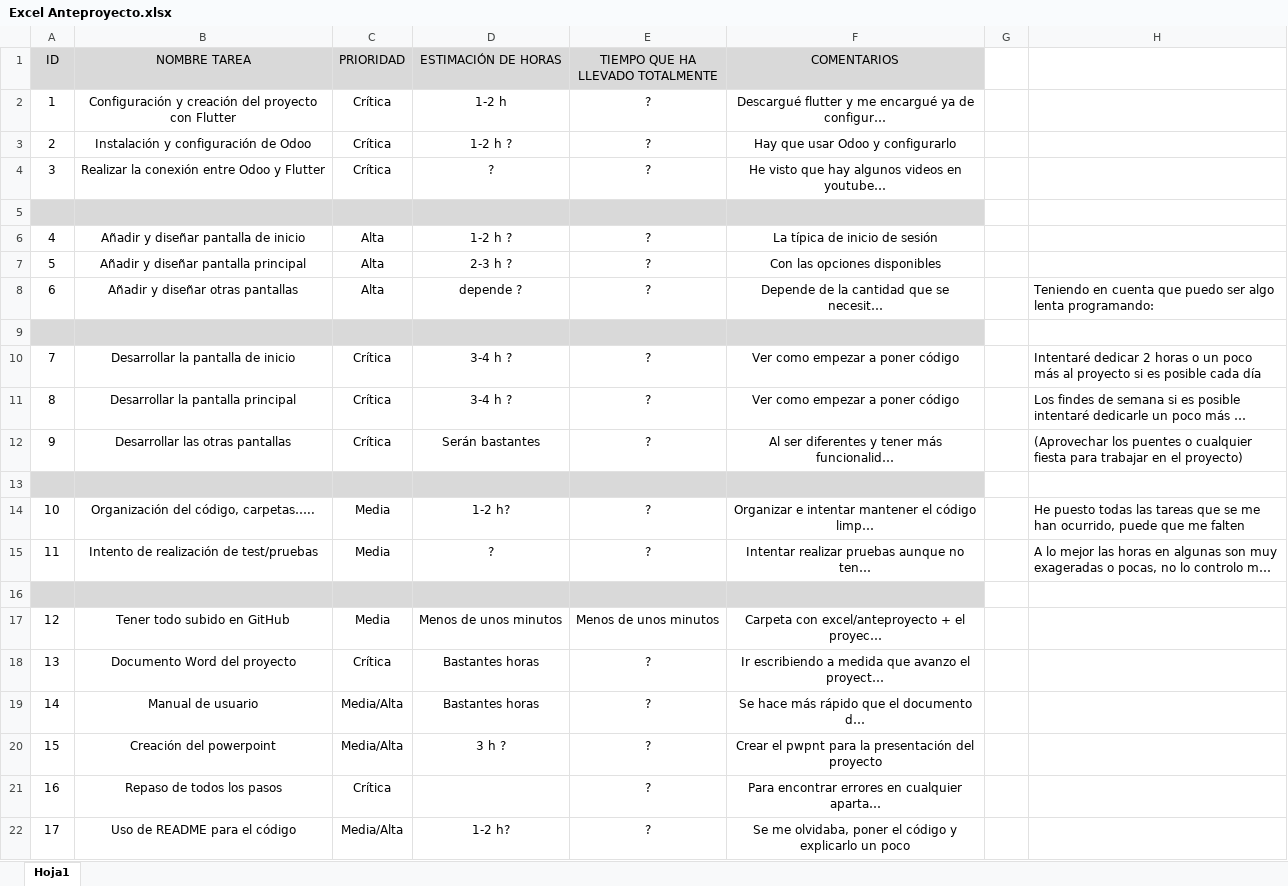
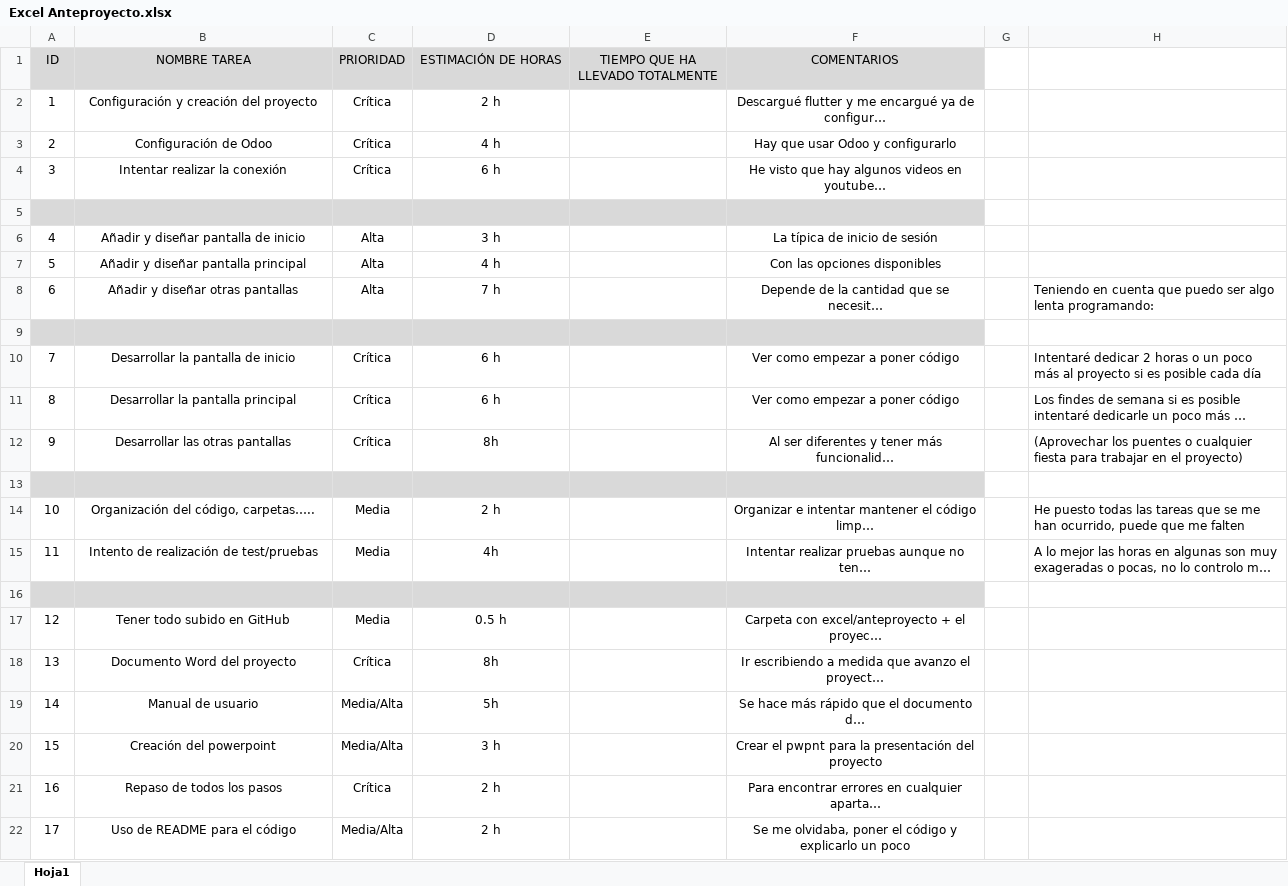
Before and after one commit to LauraSA29/Anteproyecto-DAM-Laura-Salas--vila, an Excel workbook: Excel Anteproyecto.xlsx, sheet Hoja1, drawn as a sheet; long unchanged cells end in …; values as stored, in another font and other column widths than the file's, no borders; ↵ is a line break in a cell; the diff names each change by its address in the sheet, - before the commit and + after, or states it on an @@ line.

Commit message:
Cambio de las horas

```diff
--- a/Excel Anteproyecto.xlsx (sheet Hoja1)
+++ b/Excel Anteproyecto.xlsx (sheet Hoja1)
-B2 (NOMBRE TAREA): Configuración y creación del proyecto ↵ con Flutter
+B2 (NOMBRE TAREA): Configuración y creación del proyecto
-D2 (ESTIMACIÓN DE HORAS): 1-2 h
+D2 (ESTIMACIÓN DE HORAS): 2 h
-E2:E4 (TIEMPO QUE HA LLEVADO TOTALMENTE): ?
+E2:E4 (TIEMPO QUE HA LLEVADO TOTALMENTE): (empty)
-B3 (NOMBRE TAREA): Instalación y configuración de Odoo
+B3 (NOMBRE TAREA): Configuración de Odoo
-D3 (ESTIMACIÓN DE HORAS): 1-2 h ?
+D3 (ESTIMACIÓN DE HORAS): 4 h
-B4 (NOMBRE TAREA): Realizar la conexión entre Odoo y Flutter
+B4 (NOMBRE TAREA): Intentar realizar la conexión
-D4 (ESTIMACIÓN DE HORAS): ?
+D4 (ESTIMACIÓN DE HORAS): 6 h
-D6 (ESTIMACIÓN DE HORAS): 1-2 h ?
+D6 (ESTIMACIÓN DE HORAS): 3 h
-E6:E8 (TIEMPO QUE HA LLEVADO TOTALMENTE): ?
+E6:E8 (TIEMPO QUE HA LLEVADO TOTALMENTE): (empty)
-D7 (ESTIMACIÓN DE HORAS): 2-3 h ?
+D7 (ESTIMACIÓN DE HORAS): 4 h
-D8 (ESTIMACIÓN DE HORAS): depende ?
+D8 (ESTIMACIÓN DE HORAS): 7 h
-D10:D11 (ESTIMACIÓN DE HORAS): 3-4 h ?
+D10:D11 (ESTIMACIÓN DE HORAS): 6 h
-E10:E12 (TIEMPO QUE HA LLEVADO TOTALMENTE): ?
+E10:E12 (TIEMPO QUE HA LLEVADO TOTALMENTE): (empty)
-D12 (ESTIMACIÓN DE HORAS): Serán bastantes
+D12 (ESTIMACIÓN DE HORAS): 8h
-D14 (ESTIMACIÓN DE HORAS): 1-2 h?
+D14 (ESTIMACIÓN DE HORAS): 2 h
-E14:E15 (TIEMPO QUE HA LLEVADO TOTALMENTE): ?
+E14:E15 (TIEMPO QUE HA LLEVADO TOTALMENTE): (empty)
-D15 (ESTIMACIÓN DE HORAS): ?
+D15 (ESTIMACIÓN DE HORAS): 4h
-D17 (ESTIMACIÓN DE HORAS): Menos de unos minutos
+D17 (ESTIMACIÓN DE HORAS): 0.5 h
-E17 (TIEMPO QUE HA LLEVADO TOTALMENTE): Menos de unos minutos
+E17 (TIEMPO QUE HA LLEVADO TOTALMENTE): (empty)
-D18 (ESTIMACIÓN DE HORAS): Bastantes horas
+D18 (ESTIMACIÓN DE HORAS): 8h
-E18:E22 (TIEMPO QUE HA LLEVADO TOTALMENTE): ?
+E18:E22 (TIEMPO QUE HA LLEVADO TOTALMENTE): (empty)
-D19 (ESTIMACIÓN DE HORAS): Bastantes horas
+D19 (ESTIMACIÓN DE HORAS): 5h
-D20 (ESTIMACIÓN DE HORAS): 3 h ?
+D20 (ESTIMACIÓN DE HORAS): 3 h
-D21 (ESTIMACIÓN DE HORAS): (empty)
+D21 (ESTIMACIÓN DE HORAS): 2 h
-D22 (ESTIMACIÓN DE HORAS): 1-2 h?
+D22 (ESTIMACIÓN DE HORAS): 2 h
```
Also changed, not shown: 1 other file.
